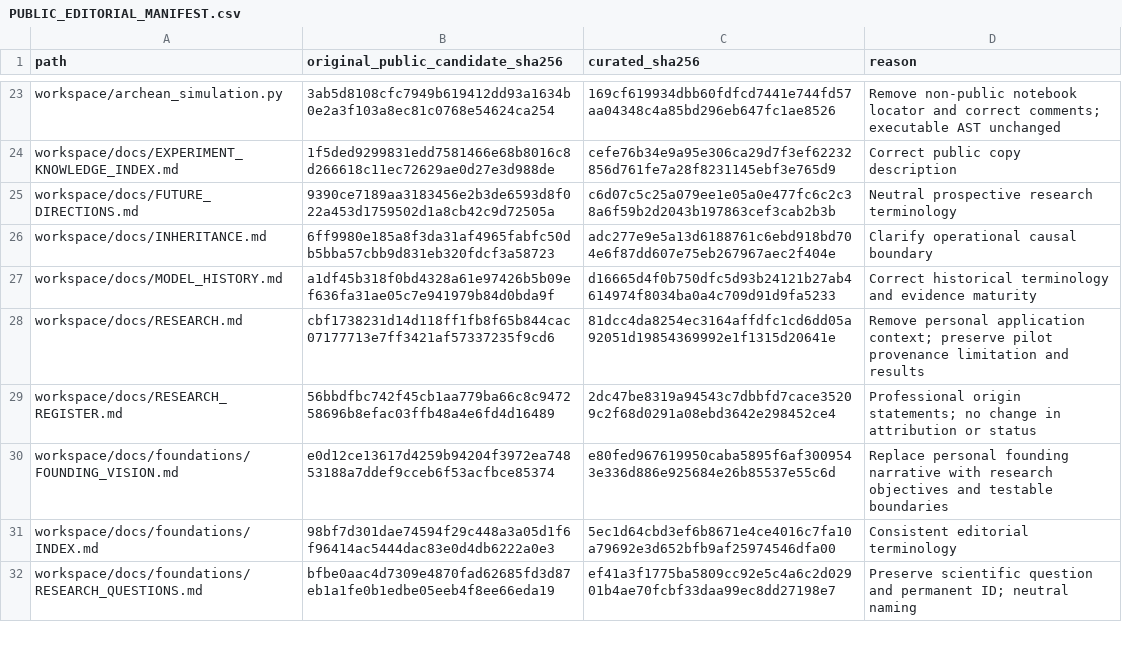
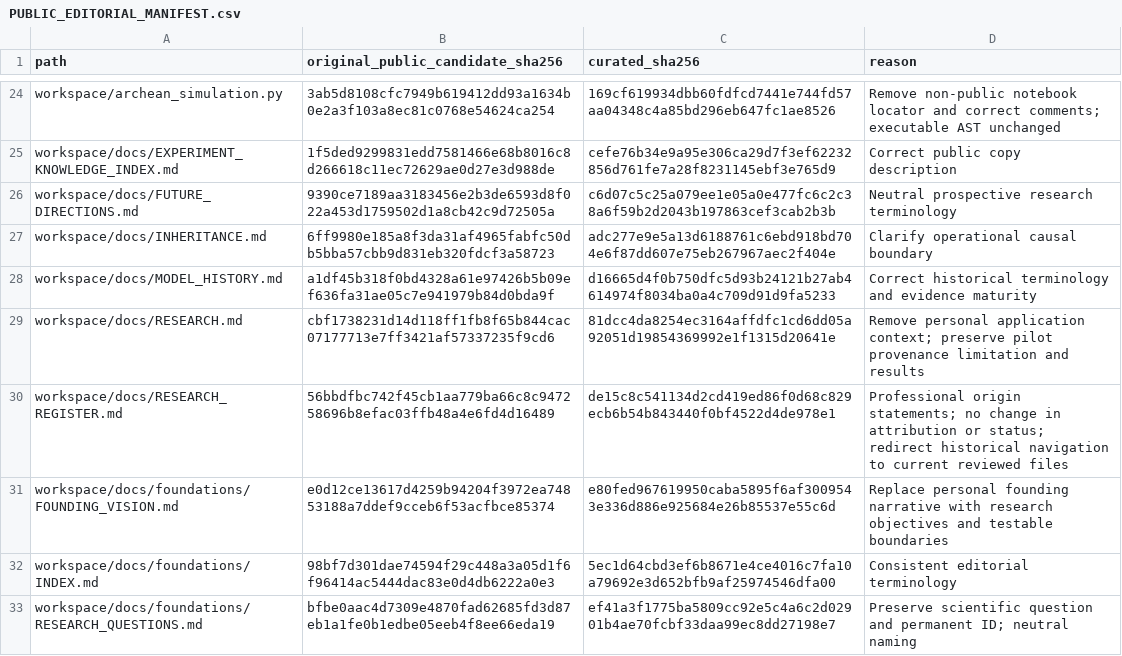
Before and after one commit to DevaKrishnaAnilkumar/project-archean, a CSV file: workspace/docs/PUBLIC_EDITORIAL_MANIFEST.csv, drawn as a sheet; only a part is shown, gaps mark what is left out; the diff covers the shown part only.

Commit message:
Route research navigation to reviewed historical material

```diff
--- a/workspace/docs/PUBLIC_EDITORIAL_MANIFEST.csv
+++ b/workspace/docs/PUBLIC_EDITORIAL_MANIFEST.csv
@@ -28,3 +29,3 @@ workspace/docs/MODEL_HISTORY.md,a1df45b318f0bd4328a61e97426b5b09ef636fa31ae05c7e
 workspace/docs/RESEARCH.md,cbf1738231d14d118ff1fb8f65b844cac07177713e7ff3421af57337235f9cd6,81dcc4da8254ec3164affdfc1cd6dd05a92051d19854369992e1f1315d20641e,Remove personal application context; preserve pilot provenance limitation and results
-workspace/docs/RESEARCH_REGISTER.md,56bbdfbc742f45cb1aa779ba66c8c947258696b8efac03ffb48a4e6fd4d16489,2dc47be8319a94543c7dbbfd7cace35209c2f68d0291a08ebd3642e298452ce4,Professional origin statements; no change in attribution or status
+workspace/docs/RESEARCH_REGISTER.md,56bbdfbc742f45cb1aa779ba66c8c947258696b8efac03ffb48a4e6fd4d16489,de15c8c541134d2cd419ed86f0d68c829ecb6b54b843440f0bf4522d4de978e1,Professional origin statements; no change in attribution or status; redirect historical navigation to current reviewed files
 workspace/docs/foundations/FOUNDING_VISION.md,e0d12ce13617d4259b94204f3972ea74853188a7ddef9cceb6f53acfbce85374,e80fed967619950caba5895f6af3009543e336d886e925684e26b85537e55c6d,Replace personal founding narrative with research objectives and testable boundaries
```
Also changed, not shown: 2 added rows and 12 edited cells elsewhere in this file, 11 other files.
